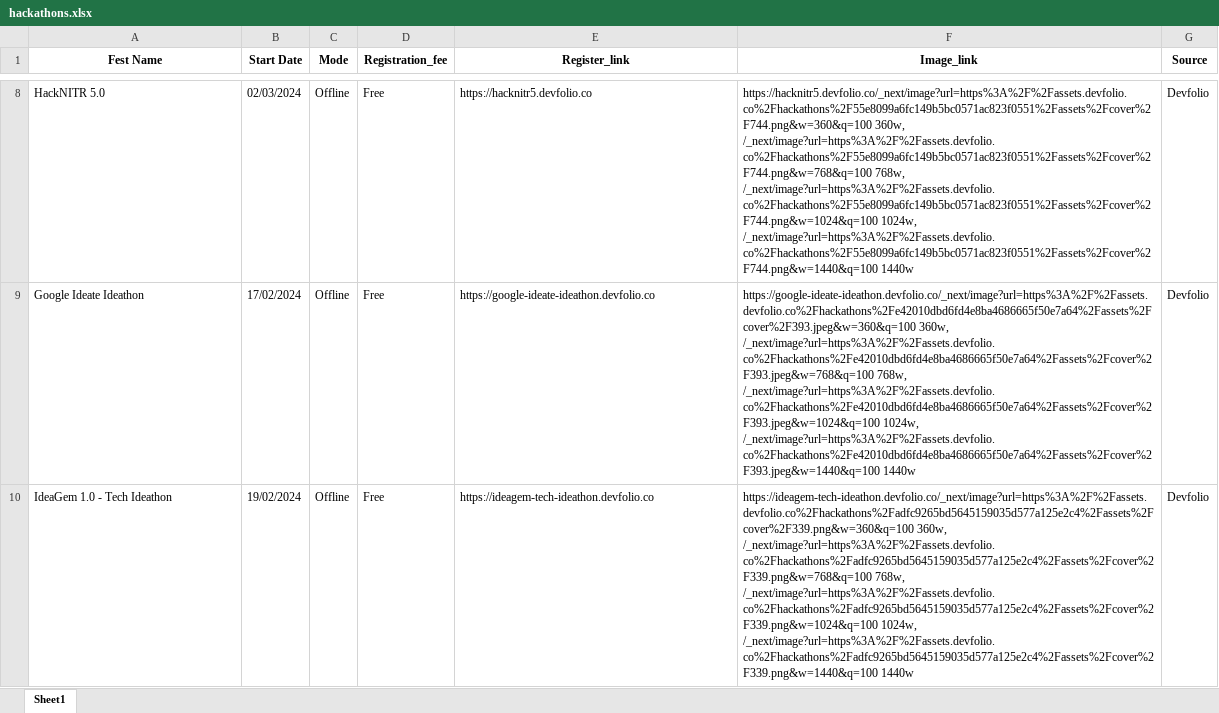
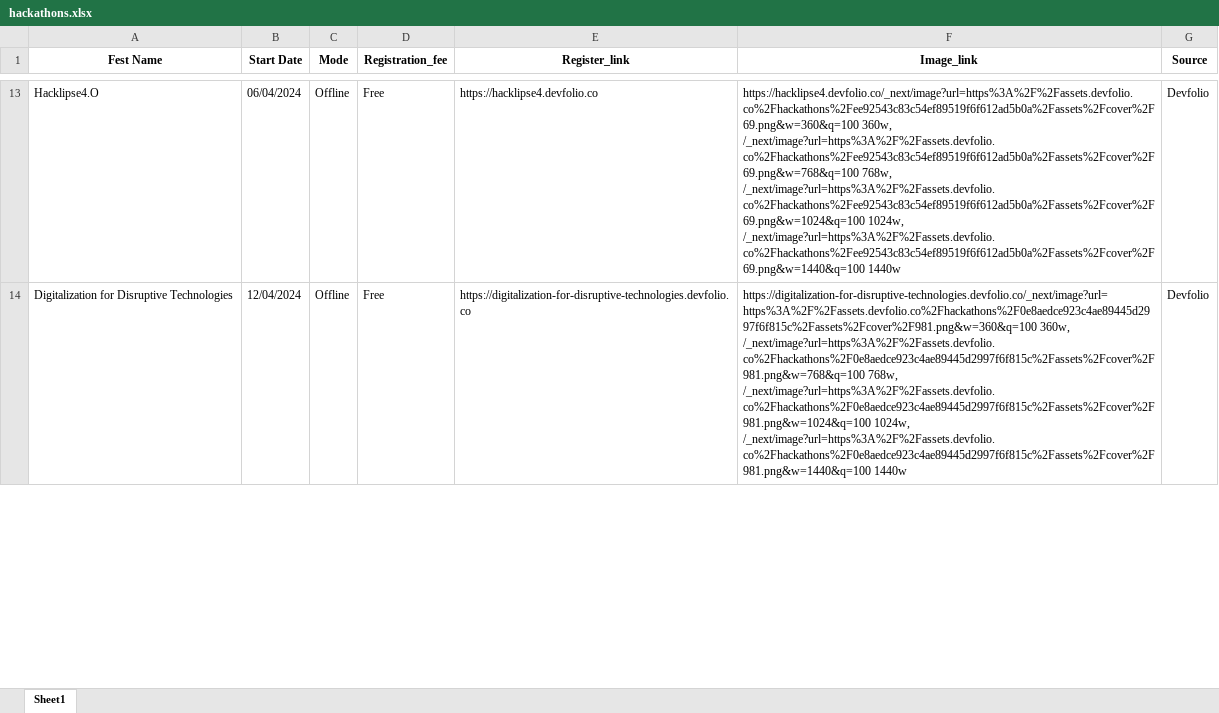
Before and after one commit to anbuchelvan24/Competitions-Identifier, an Excel workbook: comp_iden_backend/calendar-backend/src/main/resources/hackathons.xlsx, sheet Sheet1, drawn as a sheet; only a part is shown, gaps mark what is left out; values as stored, in another font and other column widths than the file's, no borders; removed rows and columns are numbered as before the commit, all else as after; the diff covers the shown part only; the diff names each change by its address in the sheet, - before the commit and + after, or states it on an @@ line.

```diff
--- a/comp_iden_backend/calendar-backend/src/main/resources/hackathons.xlsx (sheet Sheet1)
+++ b/comp_iden_backend/calendar-backend/src/main/resources/hackathons.xlsx (sheet Sheet1)
-A13 (Fest Name): HackNITR 5.0
+A13 (Fest Name): Hacklipse4.O
-B13 (Start Date): 02/03/2024
+B13 (Start Date): 06/04/2024
-E13 (Register_link): https://hacknitr5.devfolio.co
+E13 (Register_link): https://hacklipse4.devfolio.co
-F13 (Image_link): https://hacknitr5.devfolio.co/_next/image?url=https%3A%2F%2Fassets.devfolio.co%2Fhackathons%2F55e8099a6fc149b5bc0571ac823f0551%2Fassets%2Fcover%2F744.png&w=360&q=100 360w, /_next/image?url=https%3A%2F%2Fassets.devfolio.co%2Fhackathons%2F55e8099a6fc149b5bc0571ac823f0551%2Fassets%2Fcover%2F744.png&w=768&q=100 768w, /_next/image?url=https%3A%2F%2Fassets.devfolio.co%2Fhackathons%2F55e8099a6fc149b5bc0571ac823f0551%2Fassets%2Fcover%2F744.png&w=1024&q=100 1024w, /_next/image?url=https%3A%2F%2Fassets.devfolio.co%2Fhackathons%2F55e8099a6fc149b5bc0571ac823f0551%2Fassets%2Fcover%2F744.png&w=1440&q=100 1440w
+F13 (Image_link): https://hacklipse4.devfolio.co/_next/image?url=https%3A%2F%2Fassets.devfolio.co%2Fhackathons%2Fee92543c83c54ef89519f6f612ad5b0a%2Fassets%2Fcover%2F69.png&w=360&q=100 360w, /_next/image?url=https%3A%2F%2Fassets.devfolio.co%2Fhackathons%2Fee92543c83c54ef89519f6f612ad5b0a%2Fassets%2Fcover%2F69.png&w=768&q=100 768w, /_next/image?url=https%3A%2F%2Fassets.devfolio.co%2Fhackathons%2Fee92543c83c54ef89519f6f612ad5b0a%2Fassets%2Fcover%2F69.png&w=1024&q=100 1024w, /_next/image?url=https%3A%2F%2Fassets.devfolio.co%2Fhackathons%2Fee92543c83c54ef89519f6f612ad5b0a%2Fassets%2Fcover%2F69.png&w=1440&q=100 1440w
-A14 (Fest Name): Google Ideate Ideathon
+A14 (Fest Name): Digitalization for Disruptive Technologies
-B14 (Start Date): 17/02/2024
+B14 (Start Date): 12/04/2024
-E14 (Register_link): https://google-ideate-ideathon.devfolio.co
+E14 (Register_link): https://digitalization-for-disruptive-technologies.devfolio.co
-F14 (Image_link): https://google-ideate-ideathon.devfolio.co/_next/image?url=https%3A%2F%2Fassets.devfolio.co%2Fhackathons%2Fe42010dbd6fd4e8ba4686665f50e7a64%2Fassets%2Fcover%2F393.jpeg&w=360&q=100 360w, /_next/image?url=https%3A%2F%2Fassets.devfolio.co%2Fhackathons%2Fe42010dbd6fd4e8ba4686665f50e7a64%2Fassets%2Fcover%2F393.jpeg&w=768&q=100 768w, /_next/image?url=https%3A%2F%2Fassets.devfolio.co%2Fhackathons%2Fe42010dbd6fd4e8ba4686665f50e7a64%2Fassets%2Fcover%2F393.jpeg&w=1024&q=100 1024w, /_next/image?url=https%3A%2F%2Fassets.devfolio.co%2Fhackathons%2Fe42010dbd6fd4e8ba4686665f50e7a64%2Fassets%2Fcover%2F393.jpeg&w=1440&q=100 1440w
+F14 (Image_link): https://digitalization-for-disruptive-technologies.devfolio.co/_next/image?url=https%3A%2F%2Fassets.devfolio.co%2Fhackathons%2F0e8aedce923c4ae89445d2997f6f815c%2Fassets%2Fcover%2F981.png&w=360&q=100 360w, /_next/image?url=https%3A%2F%2Fassets.devfolio.co%2Fhackathons%2F0e8aedce923c4ae89445d2997f6f815c%2Fassets%2Fcover%2F981.png&w=768&q=100 768w, /_next/image?url=https%3A%2F%2Fassets.devfolio.co%2Fhackathons%2F0e8aedce923c4ae89445d2997f6f815c%2Fassets%2Fcover%2F981.png&w=1024&q=100 1024w, /_next/image?url=https%3A%2F%2Fassets.devfolio.co%2Fhackathons%2F0e8aedce923c4ae89445d2997f6f815c%2Fassets%2Fcover%2F981.png&w=1440&q=100 1440w
-row 10: IdeaGem 1.0 - Tech Ideathon | 19/02/2024 | Offline | Free | https://ideagem-tech-ideathon.devfolio.co | https://ideagem-tech-ideathon.devfolio.co/_next/image?url=https%3A%2F%2Fassets.devfolio.co%2Fhackathons%2Fadfc9265bd5645159035d577a125e2c4%2Fassets%2Fcover%2F339.png&w=360&q=100 360w, /_next/image?url=https%3A%2F%2Fassets.devfolio.co%2Fhackathons%2Fadfc9265bd5645159035d577a125e2c4%2Fassets%2Fcover%2F339.png&w=768&q=100 768w, /_next/image?url=https%3A%2F%2Fassets.devfolio.co%2Fhackathons%2Fadfc9265bd5645159035d577a125e2c4%2Fassets%2Fcover%2F339.png&w=1024&q=100 1024w, /_next/image?url=https%3A%2F%2Fassets.devfolio.co%2Fhackathons%2Fadfc9265bd5645159035d577a125e2c4%2Fassets%2Fcover%2F339.png&w=1440&q=100 1440w | Devfolio
```
Also changed, not shown: 9 added rows, 9 removed rows and 94 edited cells elsewhere in this sheet, comp_iden_backend/calendar-backend/target/classes/hackathons.xlsx, 20 other files.
